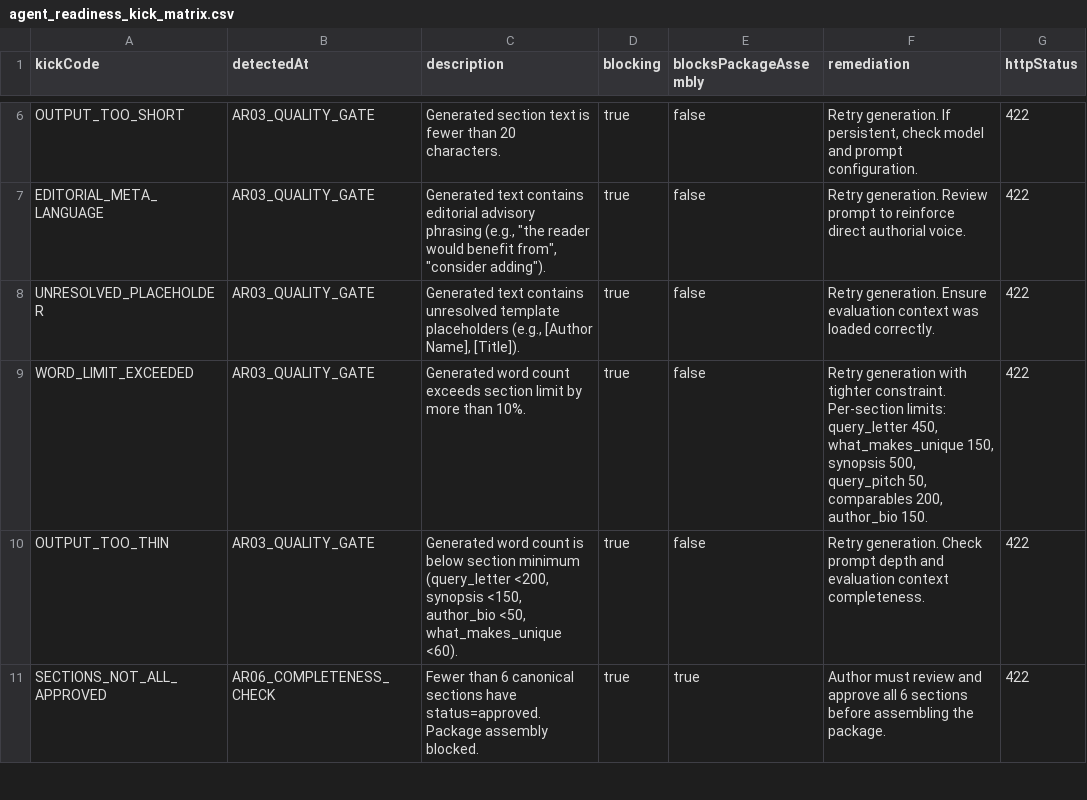
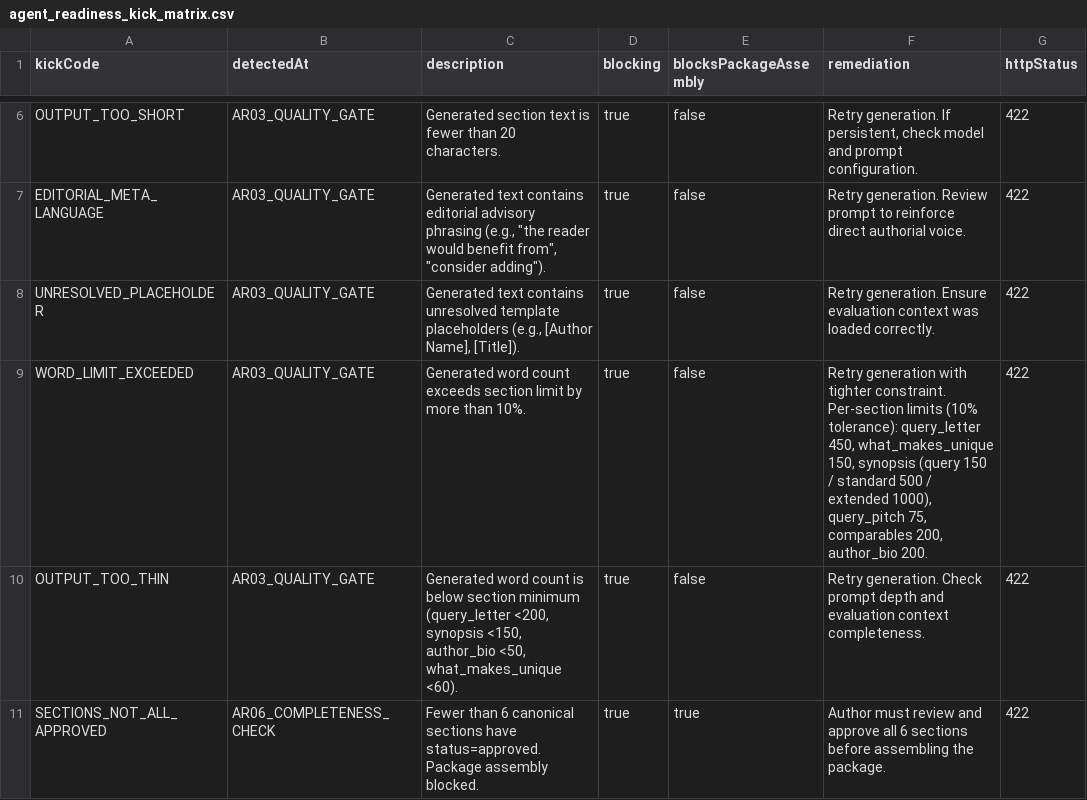
Before and after one commit to Mmeraw/literary-ai-partner, a CSV file: docs/registries/agent-readiness/agent_readiness_kick_matrix.csv, drawn as a sheet; only a part is shown, gaps mark what is left out.

```diff
--- a/docs/registries/agent-readiness/agent_readiness_kick_matrix.csv
+++ b/docs/registries/agent-readiness/agent_readiness_kick_matrix.csv
@@ -8,3 +8,3 @@ EDITORIAL_META_LANGUAGE,AR03_QUALITY_GATE,"Generated text contains editorial adv
 UNRESOLVED_PLACEHOLDER,AR03_QUALITY_GATE,"Generated text contains unresolved template placeholders (e.g., [Author Name], [Title]).",true,false,Retry generation. Ensure evaluation context was loaded correctly.,422
-WORD_LIMIT_EXCEEDED,AR03_QUALITY_GATE,Generated word count exceeds section limit by more than 10%.,true,false,"Retry generation with tighter constraint. Per-section limits: query_letter 450, what_makes_unique 150, synopsis 500, query_pitch 50, comparables 200, author_bio 150.",422
+WORD_LIMIT_EXCEEDED,AR03_QUALITY_GATE,Generated word count exceeds section limit by more than 10%.,true,false,"Retry generation with tighter constraint. Per-section limits (10% tolerance): query_letter 450, what_makes_unique 150, synopsis (query 150 / standard 500 / extended 1000), query_pitch 75, comparables 200, author_bio 200.",422
 OUTPUT_TOO_THIN,AR03_QUALITY_GATE,"Generated word count is below section minimum (query_letter <200, synopsis <150, author_bio <50, what_makes_unique <60).",true,false,Retry generation. Check prompt depth and evaluation context completeness.,422
```
Also changed, not shown: 11 other files.
